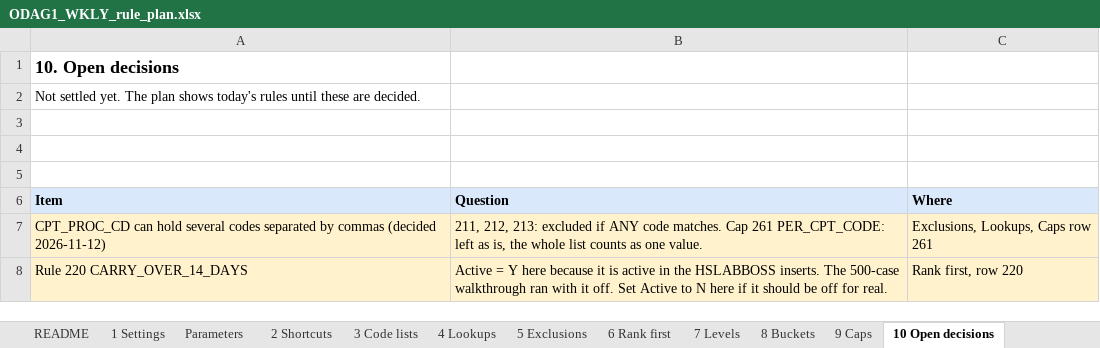
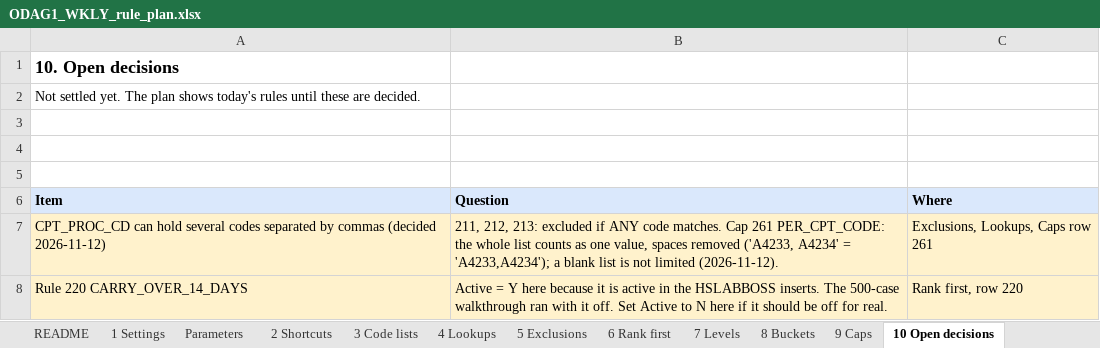
Before and after one commit to trinathgundavaram/sampling, an Excel workbook: airflow_resources/docs/ODAG1_WKLY_rule_plan.xlsx, sheet 10 Open decisions, drawn as a sheet; values as stored, in another font and other column widths than the file's, no borders; the diff names each change by its address in the sheet, - before the commit and + after, or states it on an @@ line.

```diff
--- a/airflow_resources/docs/ODAG1_WKLY_rule_plan.xlsx (sheet 10 Open decisions)
+++ b/airflow_resources/docs/ODAG1_WKLY_rule_plan.xlsx (sheet 10 Open decisions)
-B7 (Question): …261 PER_CPT_CODE: left as is, the whole list counts as one value.
+B7 (Question): …261 PER_CPT_CODE: the whole list counts as one value, spaces removed ('A4233, A4234' = 'A4233,A4234'); a blank list is not limited (2026-11-12).
```
Also changed, not shown: sheet B SamplingRule (gen), sheet C INSERTs (gen), sheet 9 Caps, sheet E Checks, airflow_resources/docs/ODAG1_WKLY_simple_rule_table.xlsx, 23 other files.
